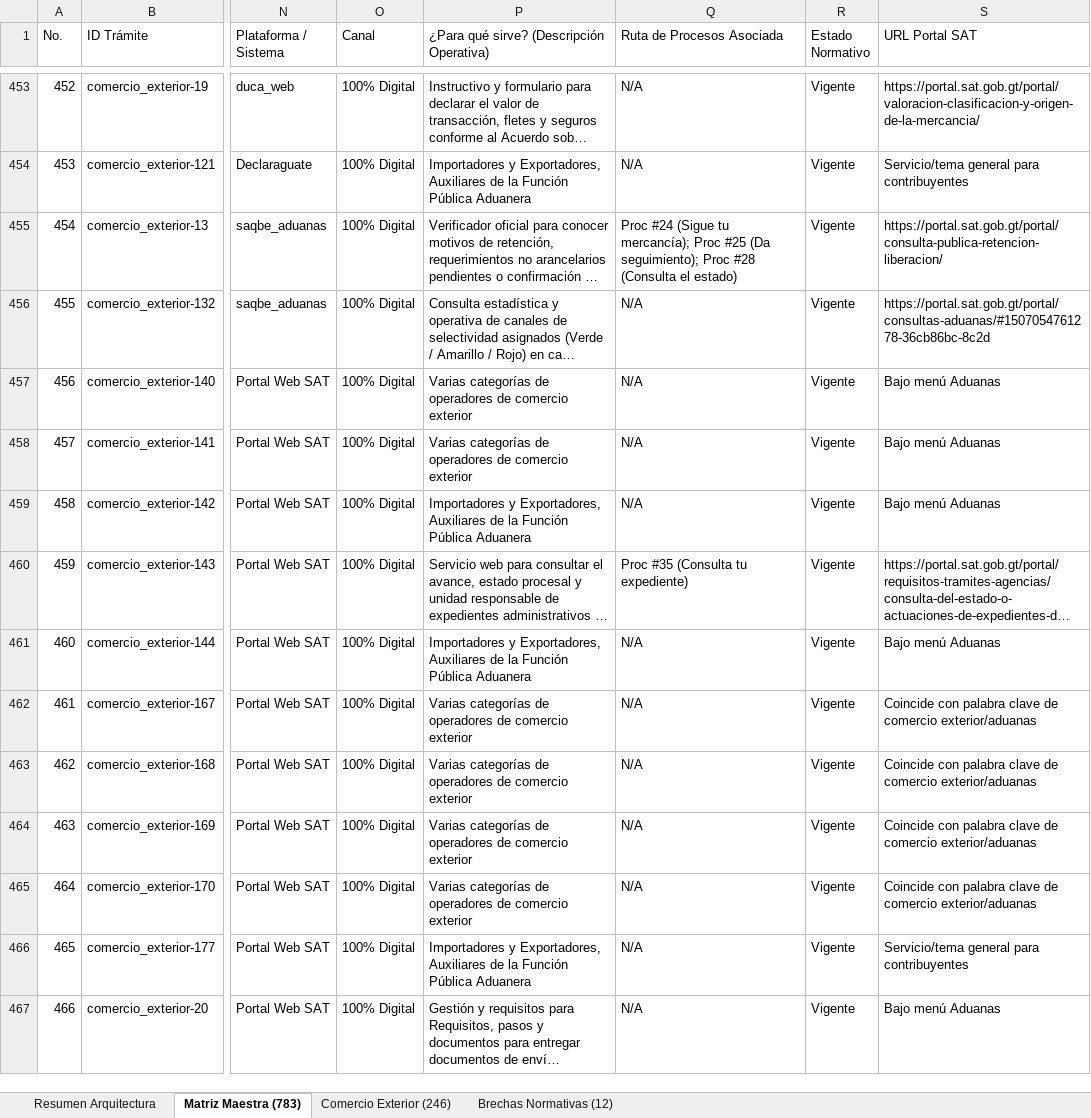
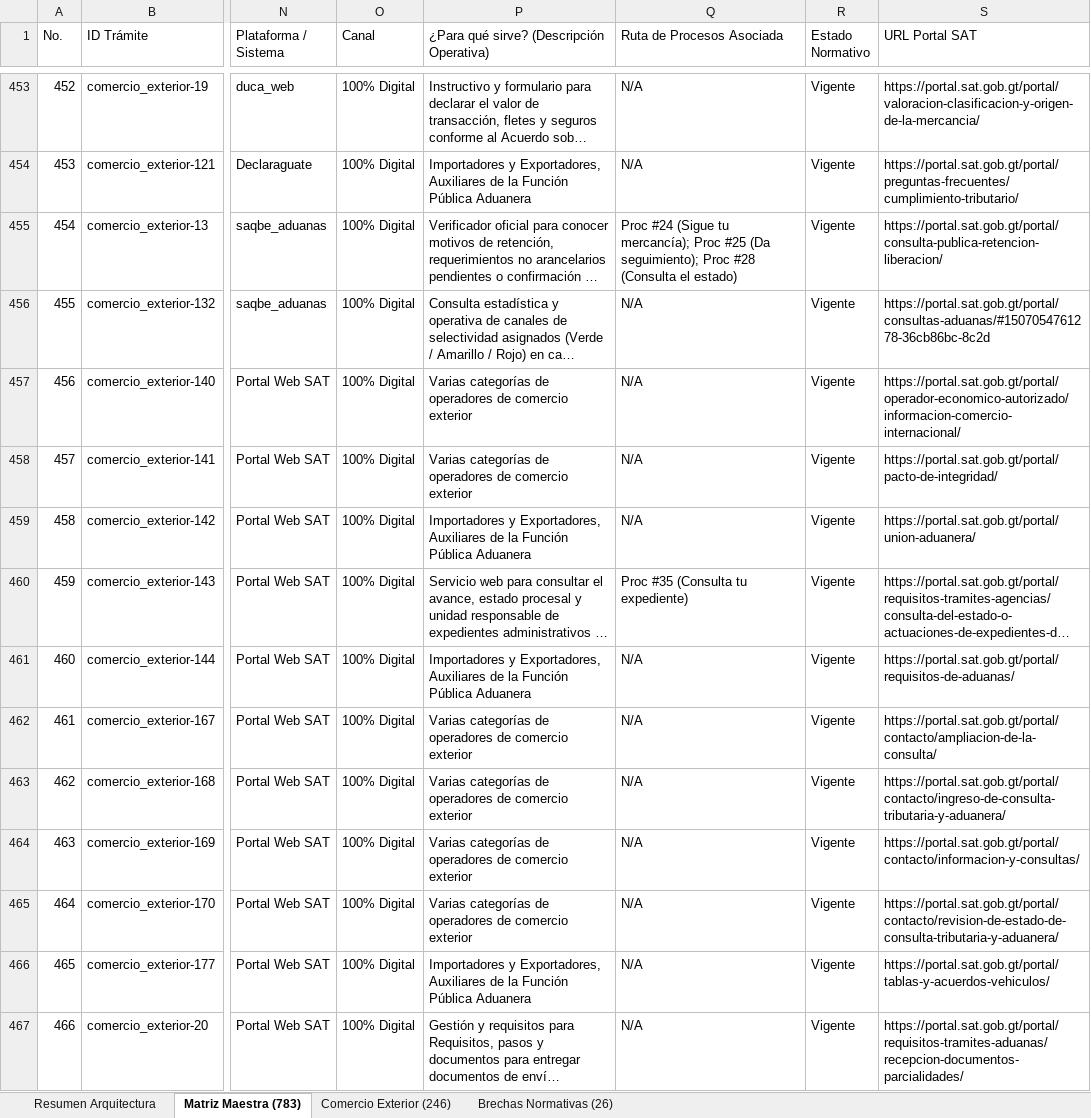
Before and after one commit to elKevin24/SAT, an Excel workbook: docs/fuentes-datos/Estructura_Final_Contenido_Portal_SAT_Actualizado.xlsx, sheet Matriz Maestra (783), drawn as a sheet; only a part is shown, gaps mark what is left out; long unchanged cells end in …; values as stored, in another font and other column widths than the file's, no cell formats; the diff covers the shown part only; the diff names each change by its address in the sheet, - before the commit and + after, or states it on an @@ line.

Commit message:
fix(data & excel): reparar 100% de URLs oficiales SAT e incorporar las 26 brechas aduaneras

```diff
--- a/docs/fuentes-datos/Estructura_Final_Contenido_Portal_SAT_Actualizado.xlsx (sheet Matriz Maestra (783))
+++ b/docs/fuentes-datos/Estructura_Final_Contenido_Portal_SAT_Actualizado.xlsx (sheet Matriz Maestra (783))
-sheet tab: Brechas Normativas (12)
+sheet tab: Brechas Normativas (26)
-S454 (URL Portal SAT): Servicio/tema general para contribuyentes
+S454 (URL Portal SAT): https://portal.sat.gob.gt/portal/preguntas-frecuentes/cumplimiento-tributario/
-S457 (URL Portal SAT): Bajo menú Aduanas
+S457 (URL Portal SAT): https://portal.sat.gob.gt/portal/operador-economico-autorizado/informacion-comercio-internacional/
-S458 (URL Portal SAT): Bajo menú Aduanas
+S458 (URL Portal SAT): https://portal.sat.gob.gt/portal/pacto-de-integridad/
-S459 (URL Portal SAT): Bajo menú Aduanas
+S459 (URL Portal SAT): https://portal.sat.gob.gt/portal/union-aduanera/
-S461 (URL Portal SAT): Bajo menú Aduanas
+S461 (URL Portal SAT): https://portal.sat.gob.gt/portal/requisitos-de-aduanas/
-S462 (URL Portal SAT): Coincide con palabra clave de comercio exterior/aduanas
+S462 (URL Portal SAT): https://portal.sat.gob.gt/portal/contacto/ampliacion-de-la-consulta/
-S463 (URL Portal SAT): Coincide con palabra clave de comercio exterior/aduanas
+S463 (URL Portal SAT): https://portal.sat.gob.gt/portal/contacto/ingreso-de-consulta-tributaria-y-aduanera/
-S464 (URL Portal SAT): Coincide con palabra clave de comercio exterior/aduanas
+S464 (URL Portal SAT): https://portal.sat.gob.gt/portal/contacto/informacion-y-consultas/
-S465 (URL Portal SAT): Coincide con palabra clave de comercio exterior/aduanas
+S465 (URL Portal SAT): https://portal.sat.gob.gt/portal/contacto/revision-de-estado-de-consulta-tributaria-y-aduanera/
-S466 (URL Portal SAT): Servicio/tema general para contribuyentes
+S466 (URL Portal SAT): https://portal.sat.gob.gt/portal/tablas-y-acuerdos-vehiculos/
-S467 (URL Portal SAT): Bajo menú Aduanas
+S467 (URL Portal SAT): https://portal.sat.gob.gt/portal/requisitos-tramites-aduanas/recepcion-documentos-parcialidades/
```
Also changed, not shown: 267 edited cells elsewhere in this sheet, sheet Brechas Normativas (26), sheet Comercio Exterior (246), sheet Resumen Arquitectura, cell formats, 2 other files.
